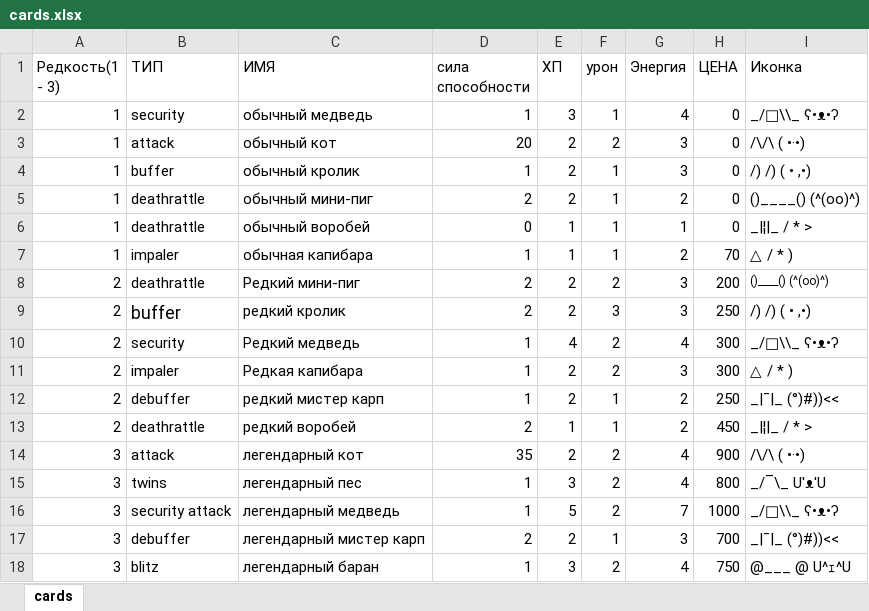
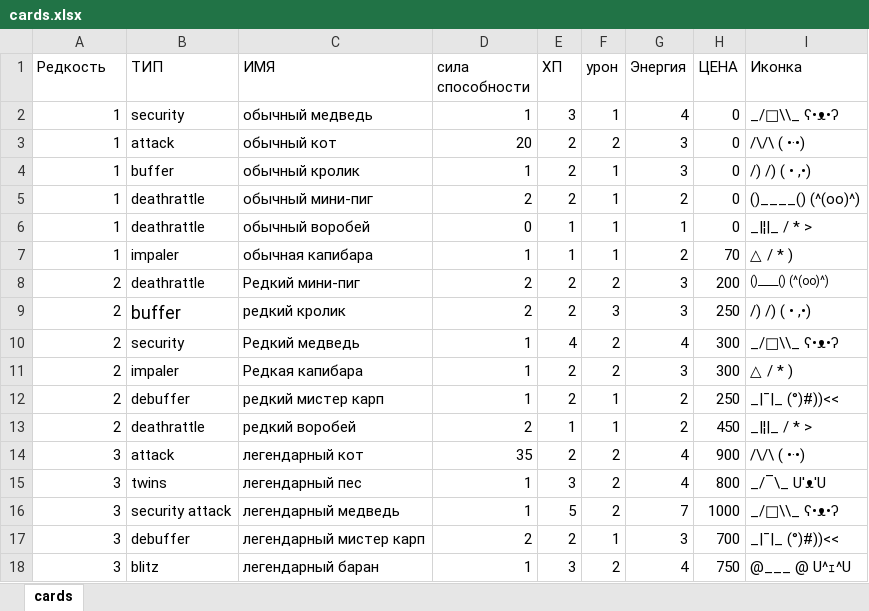
Before and after one commit to Tracnuk/Card-era, an Excel workbook: services/cards.xlsx, sheet cards, drawn as a sheet; values as stored, in another font and other column widths than the file's, no borders; the diff names each change by its address in the sheet, - before the commit and + after, or states it on an @@ line.

```diff
--- a/services/cards.xlsx (sheet cards)
+++ b/services/cards.xlsx (sheet cards)
-A1: Редкость(1 - 3)
+A1: Редкость
```
Also changed, not shown: 3 other files.
